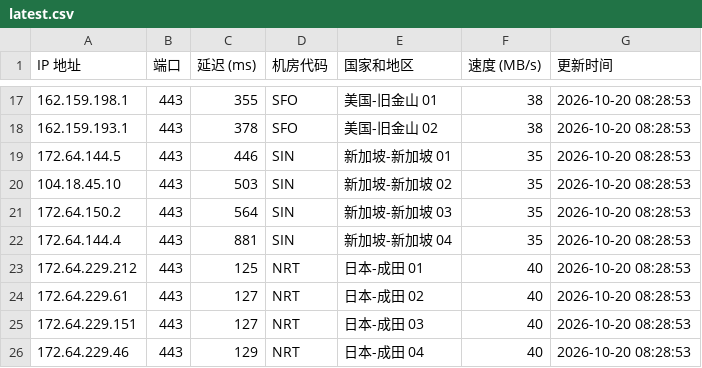
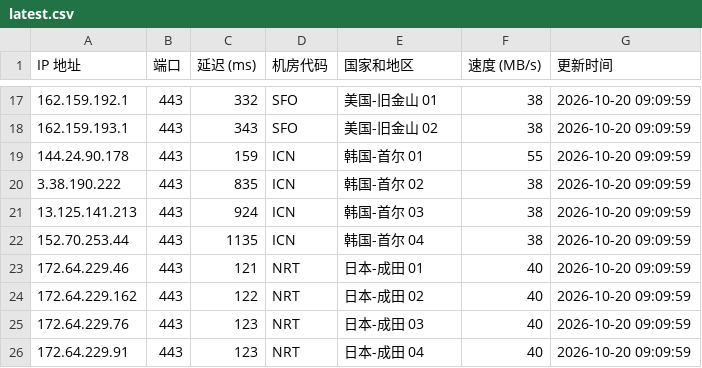
Before and after one commit to lizhiwei0608/router, a CSV file: latest.csv, drawn as a sheet; only a part is shown, gaps mark what is left out; the diff covers the shown part only.

```diff
--- a/latest.csv
+++ b/latest.csv
@@ -17,10 +17,10 @@ IP 地址,端口,延迟 (ms),机房代码,国家和地区,速度 (MB/s),更新
-162.159.198.1,443,355,SFO,美国-旧金山 01,38,2026-10-20 08:28:53
-162.159.193.1,443,378,SFO,美国-旧金山 02,38,2026-10-20 08:28:53
-172.64.144.5,443,446,SIN,新加坡-新加坡 01,35,2026-10-20 08:28:53
-104.18.45.10,443,503,SIN,新加坡-新加坡 02,35,2026-10-20 08:28:53
-172.64.150.2,443,564,SIN,新加坡-新加坡 03,35,2026-10-20 08:28:53
-172.64.144.4,443,881,SIN,新加坡-新加坡 04,35,2026-10-20 08:28:53
-172.64.229.212,443,125,NRT,日本-成田 01,40,2026-10-20 08:28:53
-172.64.229.61,443,127,NRT,日本-成田 02,40,2026-10-20 08:28:53
-172.64.229.151,443,127,NRT,日本-成田 03,40,2026-10-20 08:28:53
-172.64.229.46,443,129,NRT,日本-成田 04,40,2026-10-20 08:28:53
+162.159.192.1,443,332,SFO,美国-旧金山 01,38,2026-10-20 09:09:59
+162.159.193.1,443,343,SFO,美国-旧金山 02,38,2026-10-20 09:09:59
+144.24.90.178,443,159,ICN,韩国-首尔 01,55,2026-10-20 09:09:59
+3.38.190.222,443,835,ICN,韩国-首尔 02,38,2026-10-20 09:09:59
+13.125.141.213,443,924,ICN,韩国-首尔 03,38,2026-10-20 09:09:59
+152.70.253.44,443,1135,ICN,韩国-首尔 04,38,2026-10-20 09:09:59
+172.64.229.46,443,121,NRT,日本-成田 01,40,2026-10-20 09:09:59
+172.64.229.162,443,122,NRT,日本-成田 02,40,2026-10-20 09:09:59
+172.64.229.76,443,123,NRT,日本-成田 03,40,2026-10-20 09:09:59
+172.64.229.91,443,123,NRT,日本-成田 04,40,2026-10-20 09:09:59
```
Also changed, not shown: 4 added rows, 4 removed rows and 29 edited cells elsewhere in this file, 1 other file.
